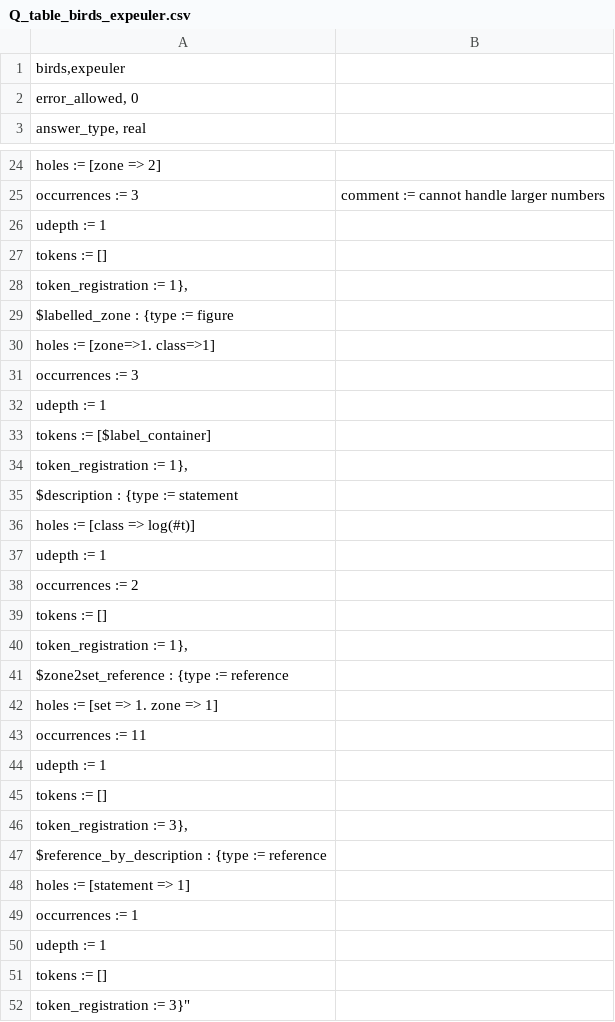
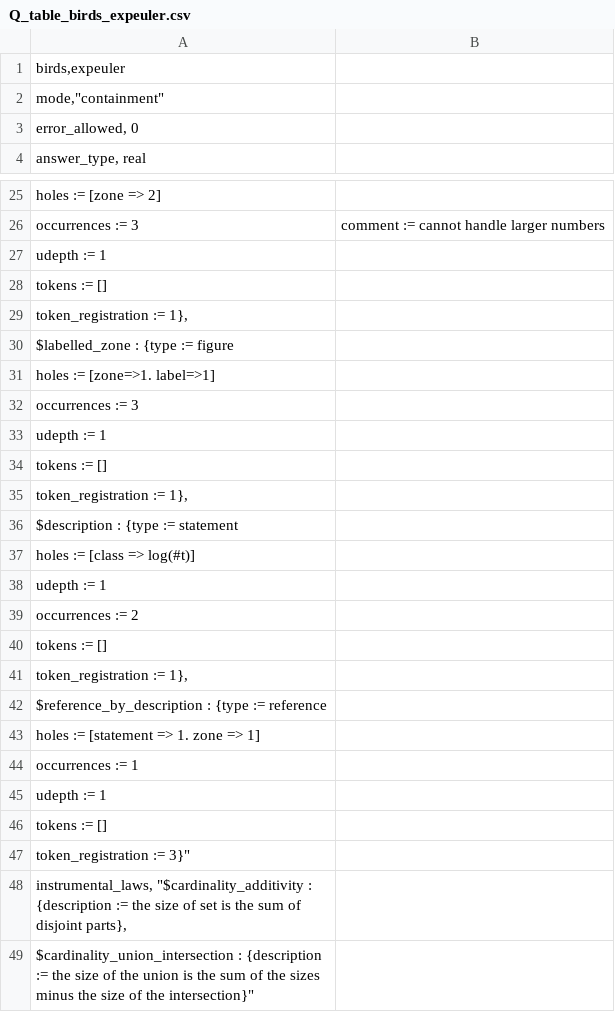
Before and after one commit to rep2rep/robin, a CSV file: tables/Q_table_birds_expeuler.csv, drawn as a sheet; only a part is shown, gaps mark what is left out; the shorter side is filled out with more unchanged rows; removed rows and columns are numbered as before the commit, all else as after; the diff names each change by its address in the sheet, - before the commit and + after, or states it on an @@ line.

Commit message:
table update

```diff
--- a/tables/Q_table_birds_expeuler.csv
+++ b/tables/Q_table_birds_expeuler.csv
+row 2: mode,"containment"
-A31: holes := [zone=>1. class=>1]
+A31: holes := [zone=>1. label=>1]
-A34: tokens := [$label_container]
+A34: tokens := []
-row 41: $zone2set_reference : {type := reference
-row 42: holes := [set => 1. zone => 1]
-row 43: occurrences := 11
-row 44: udepth := 1
-row 45: tokens := []
-row 46: token_registration := 3},
-A43: holes := [statement => 1]
+A43: holes := [statement => 1. zone => 1]
```
Also changed, not shown: tables/Q_table_birds_contingency.csv, tables/Q_table_birds_euler.csv, 10 other files.
